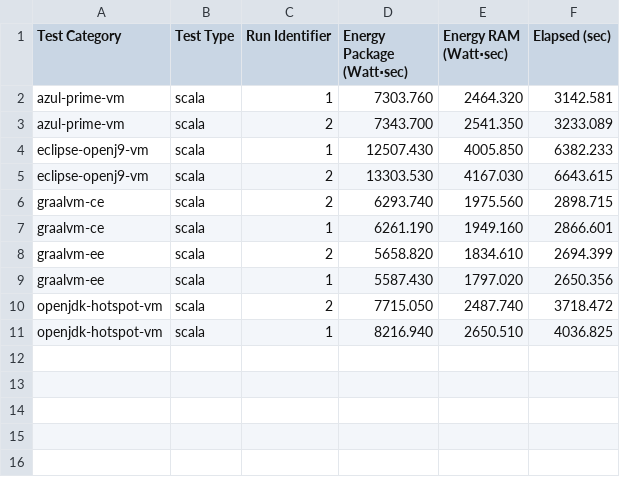
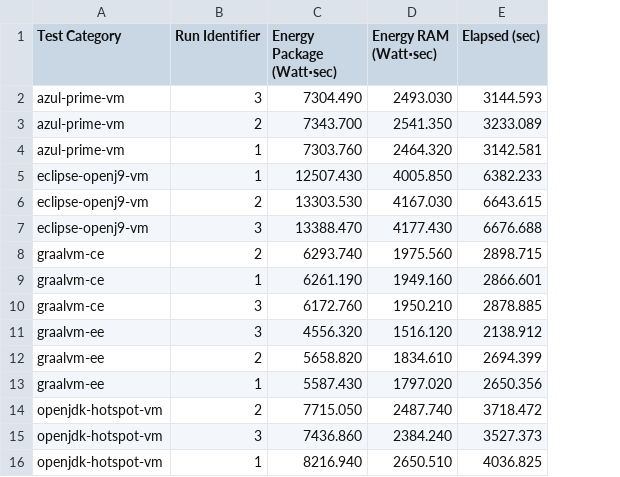
Before and after one commit to ionutbalosin/jvm-energy-consumption, a CSV file: renaissance/results/linux/x86_64/jdk-17/scala/power-consumption/raw-perf-stats.csv, drawn as a sheet; removed rows and columns are numbered as before the commit, all else as after; the diff names each change by its address in the sheet, - before the commit and + after, or states it on an @@ line.

```diff
--- a/renaissance/results/linux/x86_64/jdk-17/scala/power-consumption/raw-perf-stats.csv
+++ b/renaissance/results/linux/x86_64/jdk-17/scala/power-consumption/raw-perf-stats.csv
-column B (Test Type), row 2: scala; rows 4-11: all scala
+row 2: azul-prime-vm | 3 | 7304.490 | 2493.030 | 3144.593
+row 7: eclipse-openj9-vm | 3 | 13388.470 | 4177.430 | 6676.688
+row 10: graalvm-ce | 3 | 6172.760 | 1950.210 | 2878.885
+row 11: graalvm-ee | 3 | 4556.320 | 1516.120 | 2138.912
+row 15: openjdk-hotspot-vm | 3 | 7436.860 | 2384.240 | 3527.373
```
Also changed, not shown: renaissance/results/linux/x86_64/jdk-17/concurrency/power-consumption/power-reports.csv, renaissance/results/linux/x86_64/jdk-17/concurrency/power-consumption/raw-perf-stats.csv, 16 other files.
